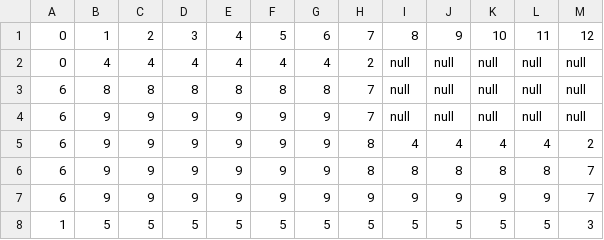
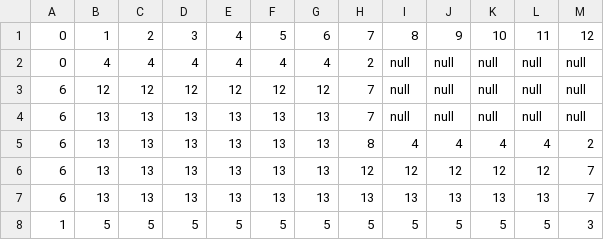
Before and after one commit to Team-murmuro/SupermarketSimulator, a CSV file: Assets/Resources/CSV/MapData.csv, drawn as a sheet.

```diff
--- a/Assets/Resources/CSV/MapData.csv
+++ b/Assets/Resources/CSV/MapData.csv
@@ -2,7 +2,7 @@
 0,4,4,4,4,4,4,2,null,null,null,null,null
-6,8,8,8,8,8,8,7,null,null,null,null,null
-6,9,9,9,9,9,9,7,null,null,null,null,null
-6,9,9,9,9,9,9,8,4,4,4,4,2
-6,9,9,9,9,9,9,8,8,8,8,8,7
-6,9,9,9,9,9,9,9,9,9,9,9,7
+6,12,12,12,12,12,12,7,null,null,null,null,null
+6,13,13,13,13,13,13,7,null,null,null,null,null
+6,13,13,13,13,13,13,8,4,4,4,4,2
+6,13,13,13,13,13,13,12,12,12,12,12,7
+6,13,13,13,13,13,13,13,13,13,13,13,7
 1,5,5,5,5,5,5,5,5,5,5,5,3
```
Also changed, not shown: 2 other files.
